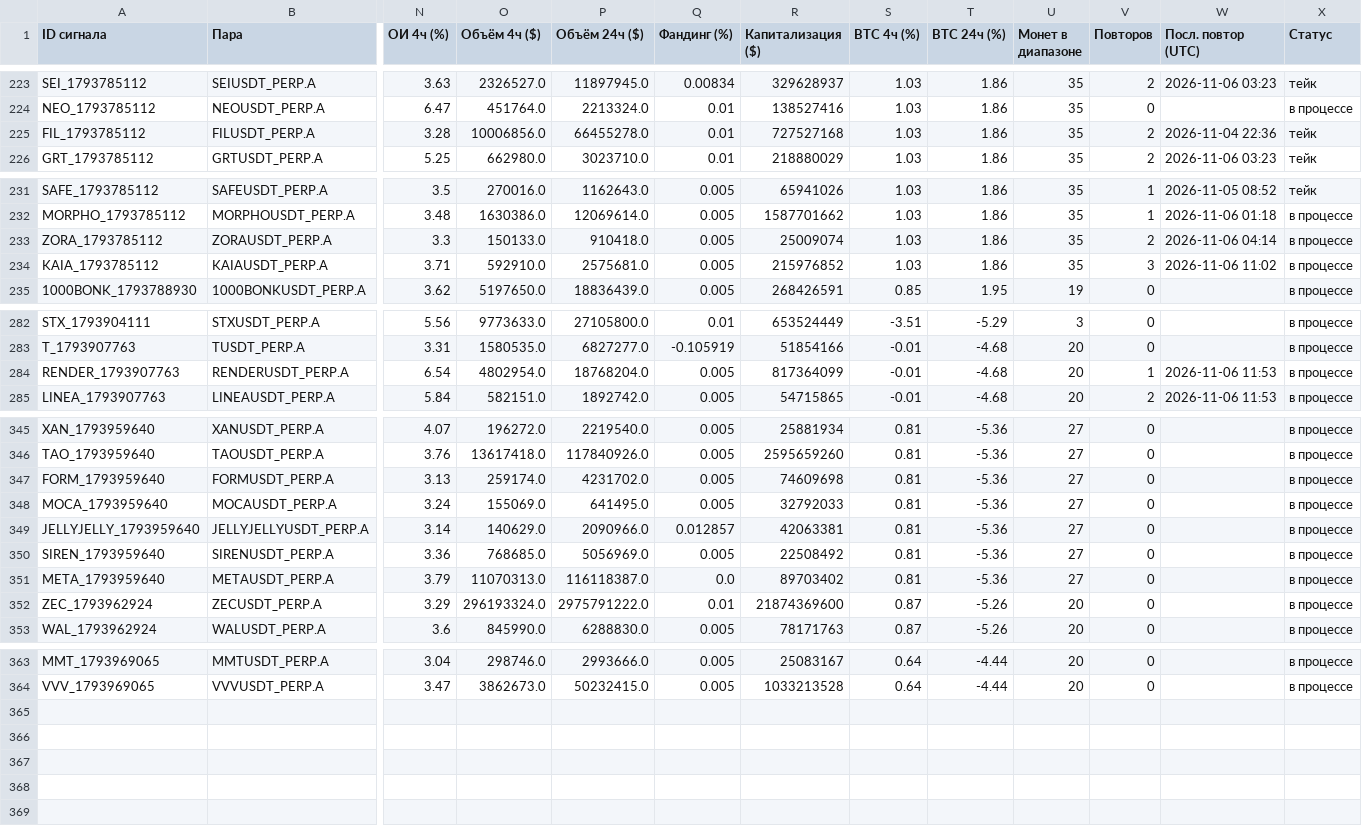
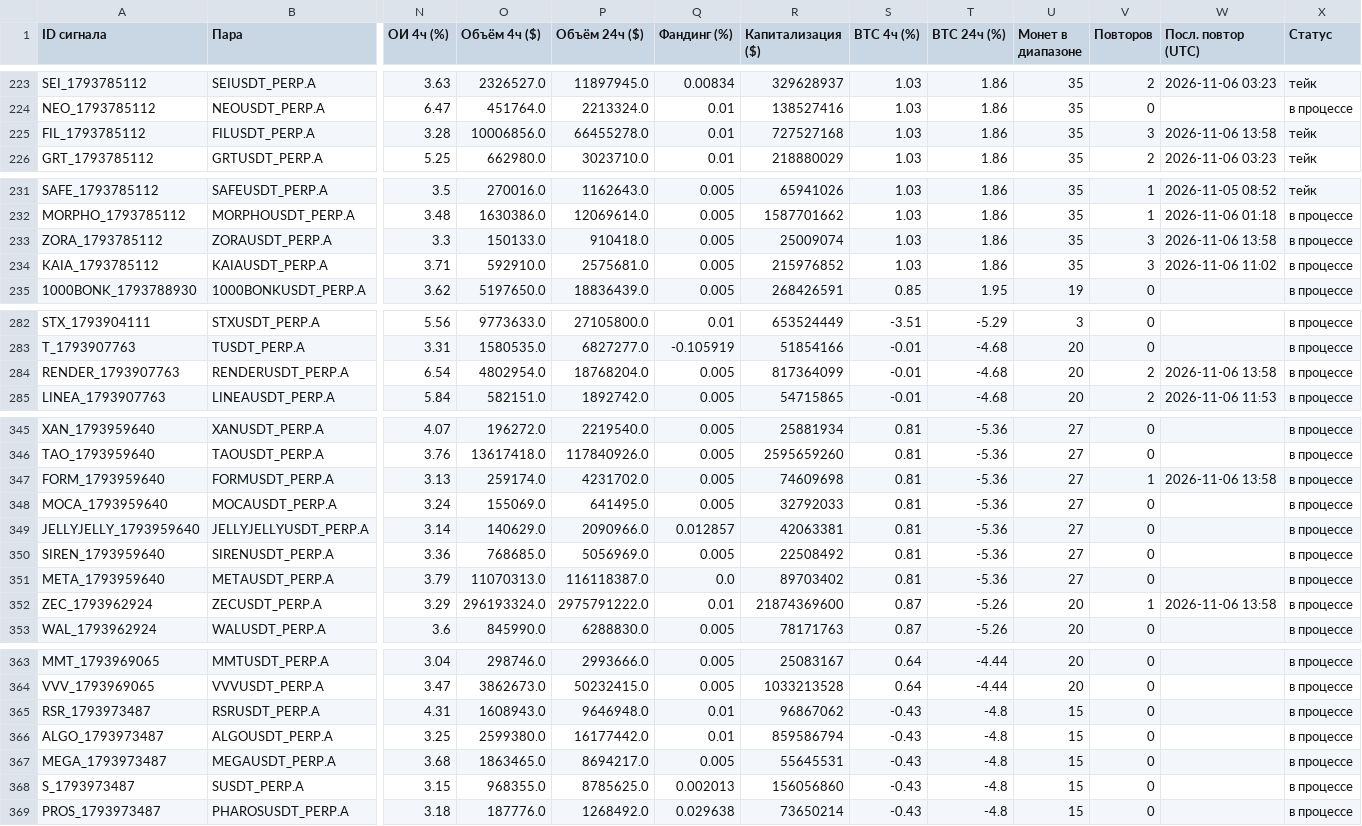
Before and after one commit to HelaPataki/crypto-bot, a CSV file: signals.csv, drawn as a sheet; only a part is shown, gaps mark what is left out; rows hold the shown columns only; the diff covers the shown part only; the diff names each change by its address in the sheet, - before the commit and + after, or states it on an @@ line.

```diff
--- a/signals.csv
+++ b/signals.csv
-V225 (Повторов): 2
+V225 (Повторов): 3
-W225 (Посл. повтор (UTC)): 2026-11-04 22:36
+W225 (Посл. повтор (UTC)): 2026-11-06 13:58
-V233 (Повторов): 2
+V233 (Повторов): 3
-W233 (Посл. повтор (UTC)): 2026-11-06 04:14
+W233 (Посл. повтор (UTC)): 2026-11-06 13:58
-V284 (Повторов): 1
+V284 (Повторов): 2
-W284 (Посл. повтор (UTC)): 2026-11-06 11:53
+W284 (Посл. повтор (UTC)): 2026-11-06 13:58
-V347 (Повторов): 0
+V347 (Повторов): 1
-W347 (Посл. повтор (UTC)): (empty)
+W347 (Посл. повтор (UTC)): 2026-11-06 13:58
-V352 (Повторов): 0
+V352 (Повторов): 1
-W352 (Посл. повтор (UTC)): (empty)
+W352 (Посл. повтор (UTC)): 2026-11-06 13:58
+row 365: RSR_1793973487 | RSRUSDT_PERP.A | 4.31 | 1608943.0 | 9646948.0 | 0.01 | 96867062 | -0.43 | -4.8 | 15 | 0 |  | в процессе
+row 366: ALGO_1793973487 | ALGOUSDT_PERP.A | 3.25 | 2599380.0 | 16177442.0 | 0.01 | 859586794 | -0.43 | -4.8 | 15 | 0 |  | в процессе
+row 367: MEGA_1793973487 | MEGAUSDT_PERP.A | 3.68 | 1863465.0 | 8694217.0 | 0.005 | 55645531 | -0.43 | -4.8 | 15 | 0 |  | в процессе
+row 368: S_1793973487 | SUSDT_PERP.A | 3.15 | 968355.0 | 8785625.0 | 0.002013 | 156056860 | -0.43 | -4.8 | 15 | 0 |  | в процессе
+row 369: PROS_1793973487 | PHAROSUSDT_PERP.A | 3.18 | 187776.0 | 1268492.0 | 0.029638 | 73650214 | -0.43 | -4.8 | 15 | 0 |  | в процессе
```
Also changed, not shown: 2 edited cells elsewhere in this file, repeats.csv, 1 other file.
